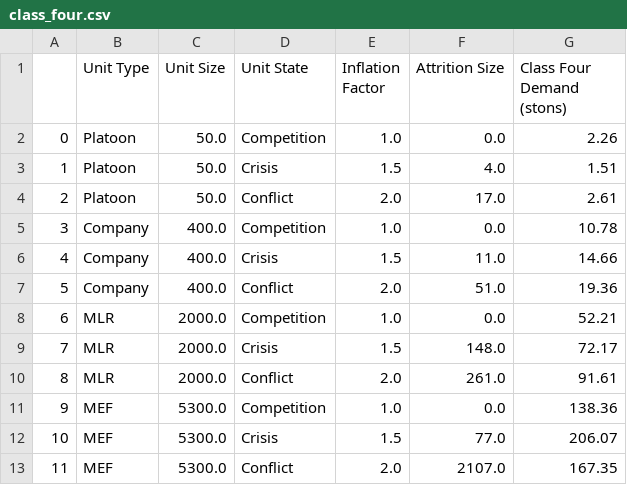
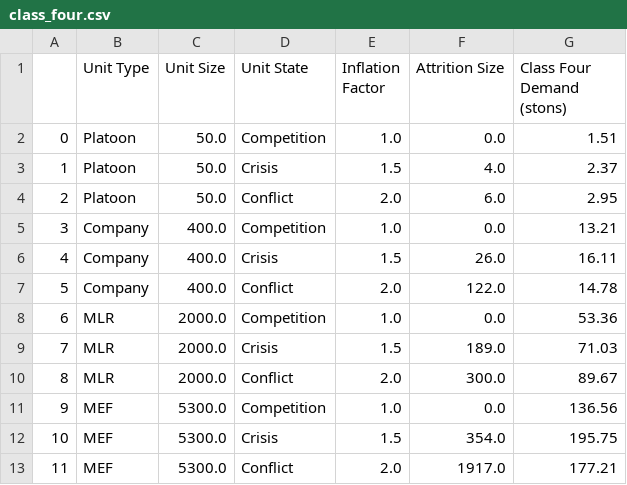
Before and after one commit to itsalljokay/UnitDemandGenerator, a CSV file: outputs/class/class_four.csv, drawn as a sheet.

```diff
--- a/outputs/class/class_four.csv
+++ b/outputs/class/class_four.csv
@@ -1,13 +1,13 @@
 ,Unit Type,Unit Size,Unit State,Inflation Factor,Attrition Size,Class Four Demand (stons)
-0,Platoon,50.0,Competition,1.0,0.0,2.26
-1,Platoon,50.0,Crisis,1.5,4.0,1.51
-2,Platoon,50.0,Conflict,2.0,17.0,2.61
-3,Company,400.0,Competition,1.0,0.0,10.78
-4,Company,400.0,Crisis,1.5,11.0,14.66
-5,Company,400.0,Conflict,2.0,51.0,19.36
-6,MLR,2000.0,Competition,1.0,0.0,52.21
-7,MLR,2000.0,Crisis,1.5,148.0,72.17
-8,MLR,2000.0,Conflict,2.0,261.0,91.61
-9,MEF,5300.0,Competition,1.0,0.0,138.36
-10,MEF,5300.0,Crisis,1.5,77.0,206.07
-11,MEF,5300.0,Conflict,2.0,2107.0,167.35
+0,Platoon,50.0,Competition,1.0,0.0,1.51
+1,Platoon,50.0,Crisis,1.5,4.0,2.37
+2,Platoon,50.0,Conflict,2.0,6.0,2.95
+3,Company,400.0,Competition,1.0,0.0,13.21
+4,Company,400.0,Crisis,1.5,26.0,16.11
+5,Company,400.0,Conflict,2.0,122.0,14.78
+6,MLR,2000.0,Competition,1.0,0.0,53.36
+7,MLR,2000.0,Crisis,1.5,189.0,71.03
+8,MLR,2000.0,Conflict,2.0,300.0,89.67
+9,MEF,5300.0,Competition,1.0,0.0,136.56
+10,MEF,5300.0,Crisis,1.5,354.0,195.75
+11,MEF,5300.0,Conflict,2.0,1917.0,177.21
```
Also changed, not shown: outputs/class/class_five.csv, outputs/class/class_one.csv, 12 other files.
